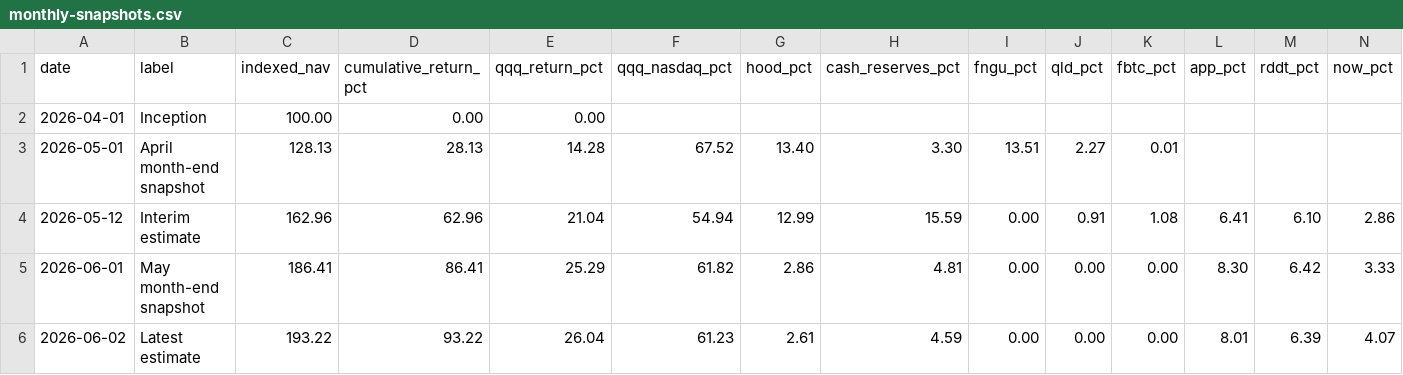
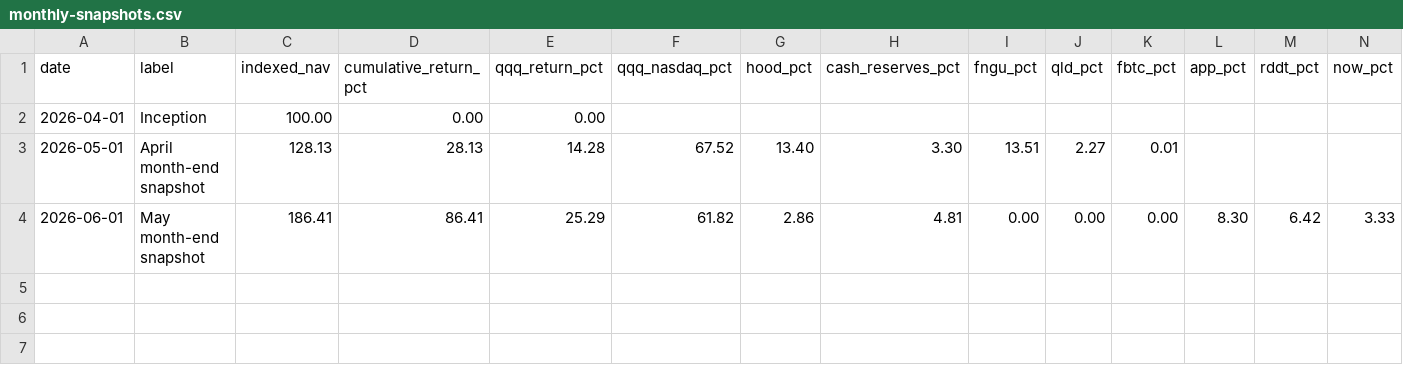
Before and after one commit to nianliu-tech/frontier-intelligence-capital, a CSV file: data/performance/monthly-snapshots.csv, drawn as a sheet; only a part is shown; rows hold the shown columns only; the diff names each change by its address in the sheet, - before the commit and + after, or states it on an @@ line.

Commit message:
Clean up: only monthly 1st snapshots, removing interim estimates

```diff
--- a/data/performance/monthly-snapshots.csv
+++ b/data/performance/monthly-snapshots.csv
-row 4: 2026-05-12 | Interim estimate | 162.96 | 62.96 | 21.04 | 54.94 | 12.99 | 15.59 | 0.00 | 0.91 | 1.08 | 6.41 | 6.10 | 2.86
-row 6: 2026-06-02 | Latest estimate | 193.22 | 93.22 | 26.04 | 61.23 | 2.61 | 4.59 | 0.00 | 0.00 | 0.00 | 8.01 | 6.39 | 4.07
```
Also changed, not shown: 3 other files.
